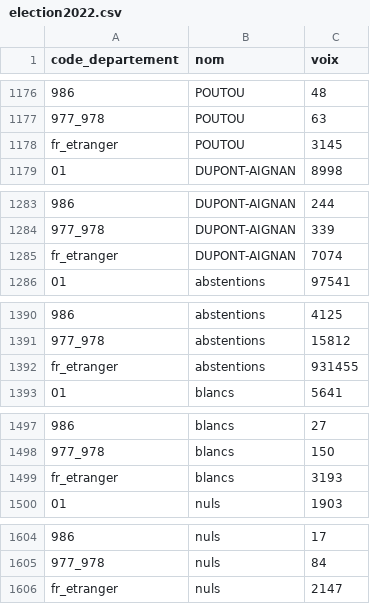
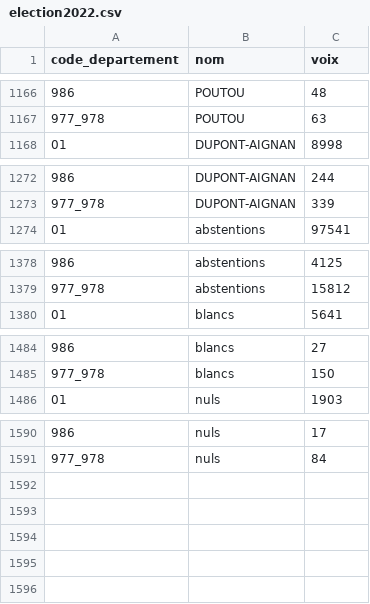
Before and after one commit to Gastonpallas/mspr-election, a CSV file: donnees/election2022.csv, drawn as a sheet; only a part is shown, gaps mark what is left out; the diff covers the shown part only; the diff names each change by its address in the sheet, - before the commit and + after, or states it on an @@ line.

Commit message:
Departement + fr_etranger out election 2022

```diff
--- a/donnees/election2022.csv
+++ b/donnees/election2022.csv
-row 1178: fr_etranger | POUTOU | 3145
-row 1285: fr_etranger | DUPONT-AIGNAN | 7074
-row 1392: fr_etranger | abstentions | 931455
-row 1499: fr_etranger | blancs | 3193
-row 1606: fr_etranger | nuls | 2147
```
Also changed, not shown: 10 removed rows elsewhere in this file, 3 other files.
